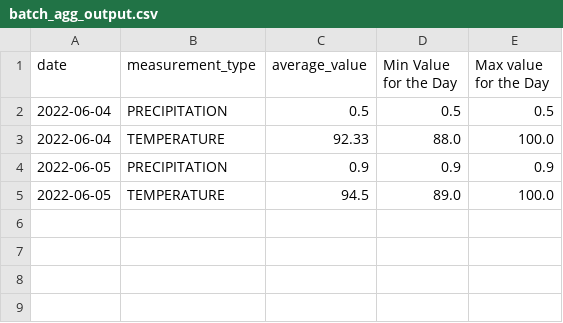
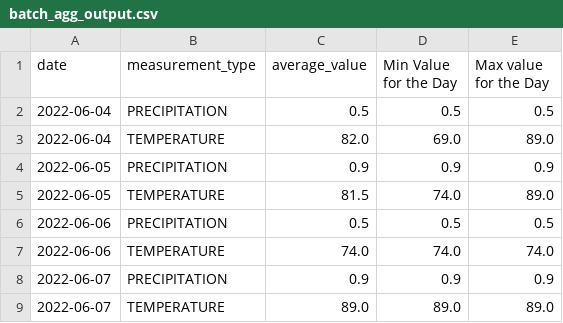
Before and after one commit to SruthiHareram16/Batch-Aggregation, a CSV file: Output/batch_agg_output.csv, drawn as a sheet.

```diff
--- a/Output/batch_agg_output.csv
+++ b/Output/batch_agg_output.csv
@@ -2,4 +2,8 @@ date,measurement_type,average_value,Min Value for the Day,Max value for the Day
 2022-06-04,PRECIPITATION,0.5,0.5,0.5
-2022-06-04,TEMPERATURE,92.33,88.0,100.0
+2022-06-04,TEMPERATURE,82.0,69.0,89.0
 2022-06-05,PRECIPITATION,0.9,0.9,0.9
-2022-06-05,TEMPERATURE,94.5,89.0,100.0
+2022-06-05,TEMPERATURE,81.5,74.0,89.0
+2022-06-06,PRECIPITATION,0.5,0.5,0.5
+2022-06-06,TEMPERATURE,74.0,74.0,74.0
+2022-06-07,PRECIPITATION,0.9,0.9,0.9
+2022-06-07,TEMPERATURE,89.0,89.0,89.0
```
Also changed, not shown: Input/batch_agg_input.csv, 3 other files.
